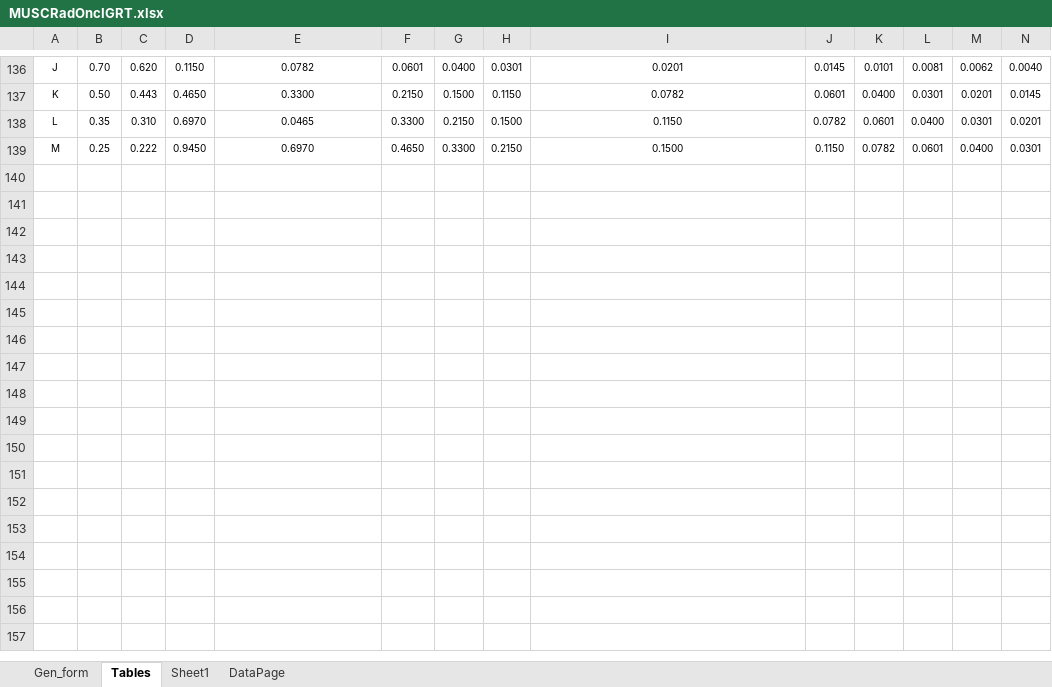
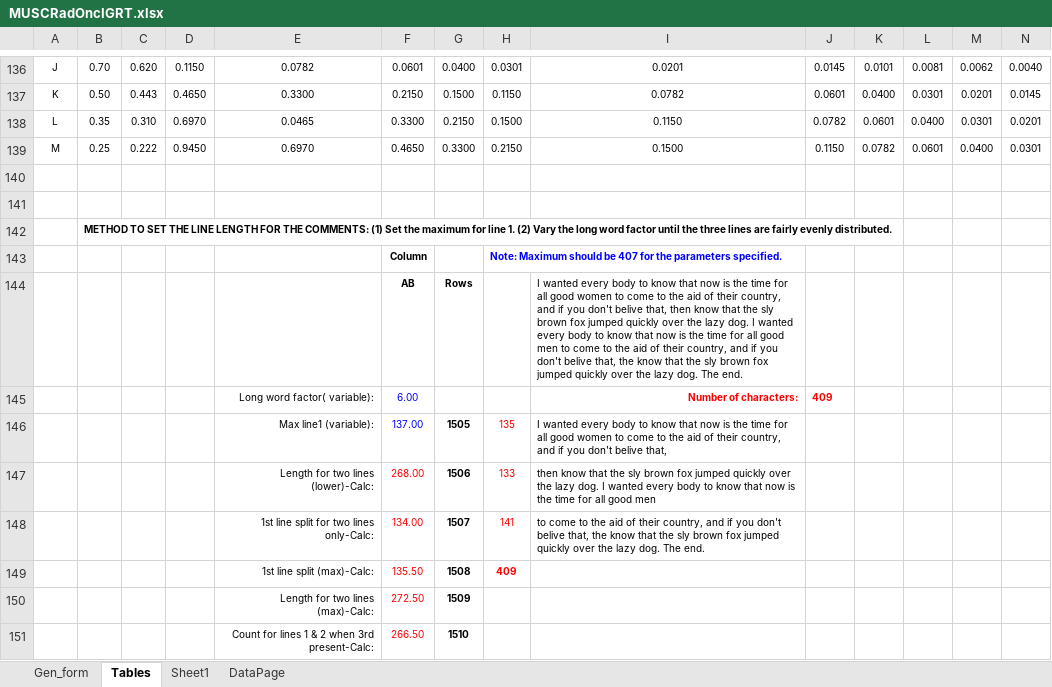
Before and after one commit to imabug/EquipTestingSpreadsheets, an Excel workbook: MUSCRadOncIGRT.xlsx, sheet Tables, drawn as a sheet; only a part is shown, gaps mark what is left out; values as stored, in another font and other column widths than the file's, no borders; rows hold the shown columns only; the diff names each change by its address in the sheet, - before the commit and + after, or states it on an @@ line.

```diff
--- a/MUSCRadOncIGRT.xlsx (sheet Tables)
+++ b/MUSCRadOncIGRT.xlsx (sheet Tables)
+row 140: (empty)
+row 141: (empty)
+row 142:  | METHOD TO SET THE LINE LENGTH FOR THE COMMENTS: (1) Set the maximum for line 1. (2) Vary the long word factor until the three lines are fairly evenly distributed.
+row 143:  |  |  |  |  | Column |  | Note: Maximum should be 407 for the parameters specified.
+row 144:  |  |  |  |  | AB | Rows |  | I wanted every body to know that now is the time for all good women to come to the aid of their country, and if you don't belive that, then know that the sly brown fox jumped quickly over the lazy dog. I wanted every body to know that now is the time for all good men to come to the aid of their country, and if you don't belive that, the know that the sly brown fox jumped quickly over the lazy dog. The end.
+row 145:  |  |  |  | Long word factor( variable): | 6.00 |  |  | Number of characters: | 409
+row 146:  |  |  |  | Max line1 (variable): | 137.00 | 1505 | 135 | I wanted every body to know that now is the time for all good women to come to the aid of their country, and if you don't belive that,
+row 147:  |  |  |  | Length for two lines (lower)-Calc: | 268.00 | 1506 | 133 | then know that the sly brown fox jumped quickly over the lazy dog. I wanted every body to know that now is the time for all good men
+row 148:  |  |  |  | 1st line split for two lines only-Calc: | 134.00 | 1507 | 141 | to come to the aid of their country, and if you don't belive that, the know that the sly brown fox jumped quickly over the lazy dog. The end.
+row 149:  |  |  |  | 1st line split (max)-Calc: | 135.50 | 1508 | 409
+row 150:  |  |  |  | Length for two lines (max)-Calc: | 272.50 | 1509
+row 151:  |  |  |  | Count for lines 1 & 2 when 3rd present-Calc: | 266.50 | 1510
```
Also changed, not shown: sheet Gen_form, sheet DataPage, formulas that keep their value, charts or pictures.
